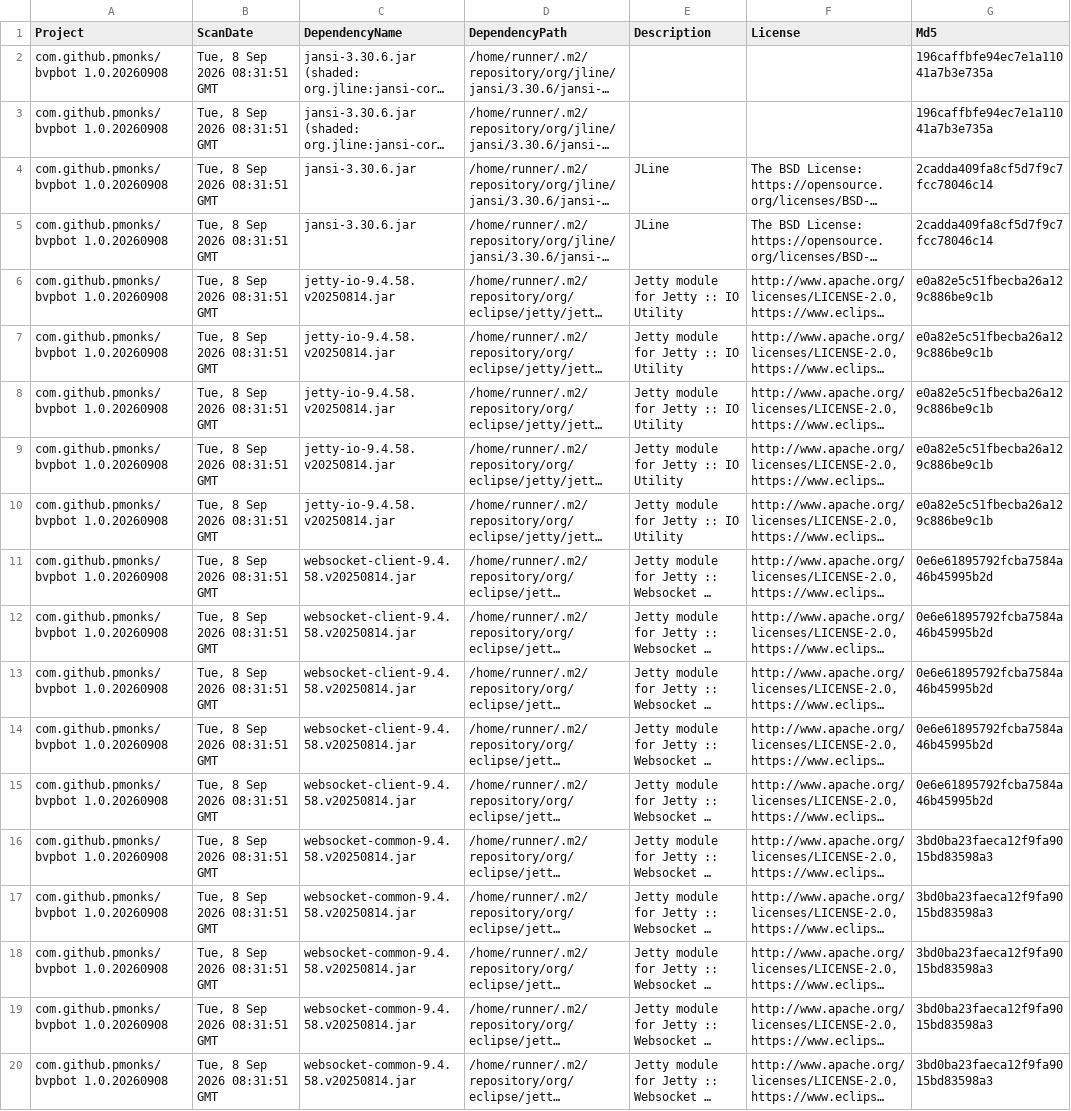
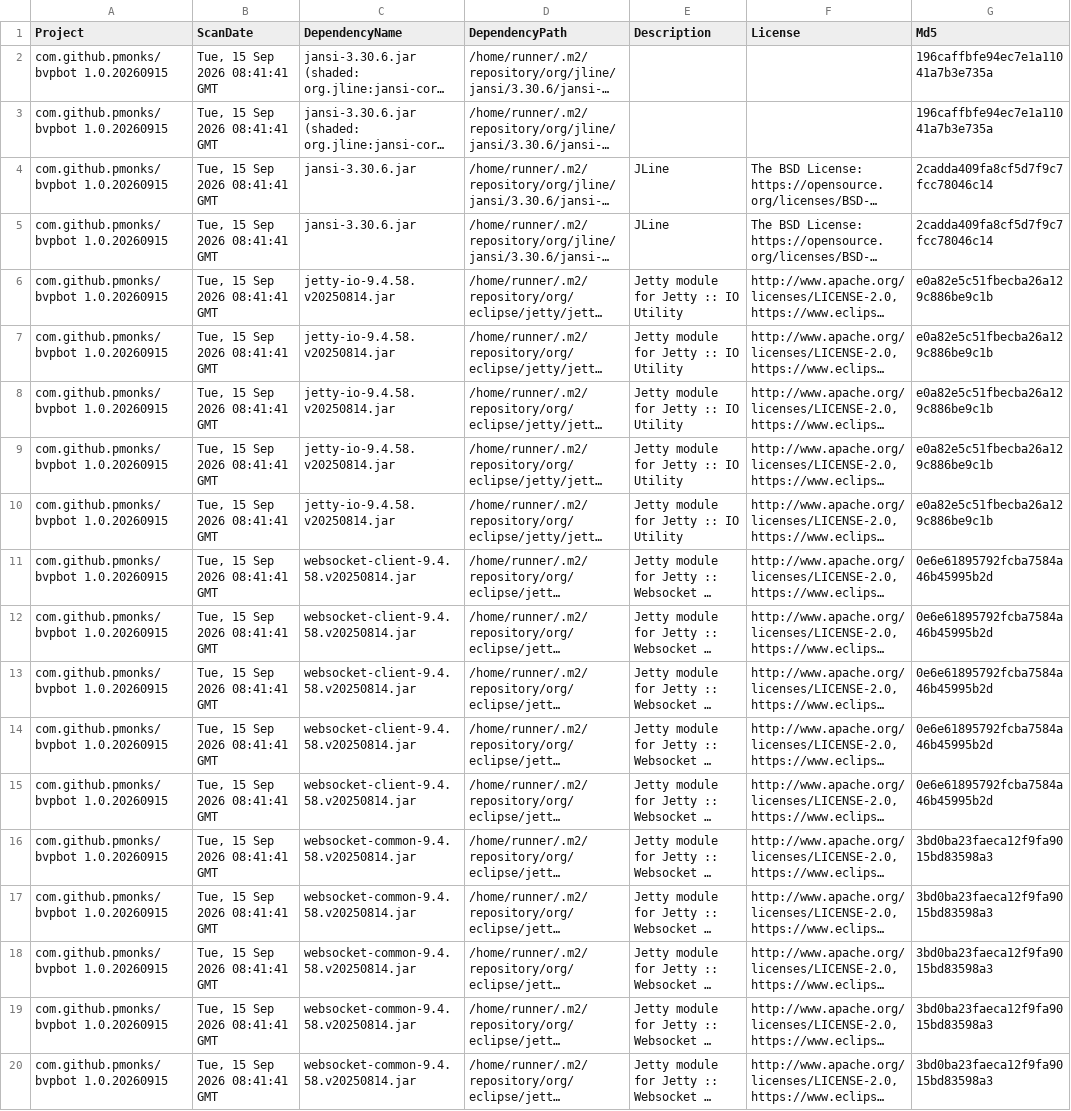
Before and after one commit to pmonks/bvpbot, a CSV file: nvd/dependency-check-report.csv, drawn as a sheet; only a part is shown; long unchanged cells end in …; the diff names each change by its address in the sheet, - before the commit and + after, or states it on an @@ line.

```diff
--- a/nvd/dependency-check-report.csv
+++ b/nvd/dependency-check-report.csv
-A2:A20 (Project): com.github.pmonks/bvpbot 1.0.20260908
+A2:A20 (Project): com.github.pmonks/bvpbot 1.0.20260915
-B2:B20 (ScanDate): Tue, 8 Sep 2026 08:31:51 GMT
+B2:B20 (ScanDate): Tue, 15 Sep 2026 08:41:41 GMT
```
Also changed, not shown: 8 other files.
